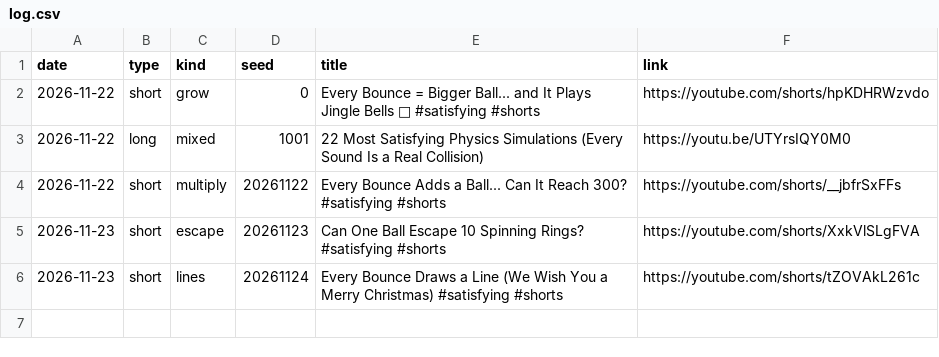
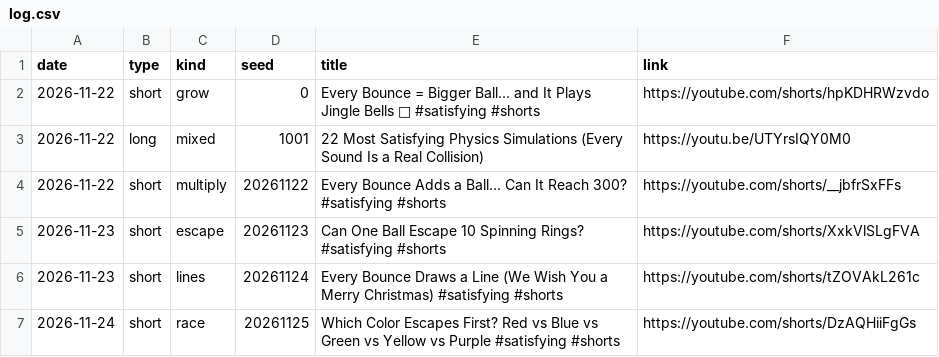
Before and after one commit to hamzajellali/yt-media, a CSV file: log.csv, drawn as a sheet.

```diff
--- a/log.csv
+++ b/log.csv
@@ -6 +6,2 @@ date,type,kind,seed,title,link
 2026-11-23,short,lines,20261124,Every Bounce Draws a Line (We Wish You a Merry Christmas) #satisfying #shorts,https://youtube.com/shorts/tZOVAkL261c
+2026-11-24,short,race,20261125,Which Color Escapes First? Red vs Blue vs Green vs Yellow vs Purple #satisfying #shorts,https://youtube.com/shorts/DzAQHiiFgGs
```
Also changed, not shown: 1 other file.
